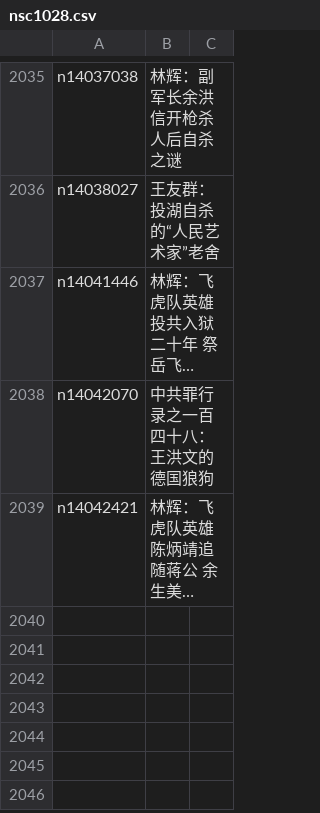
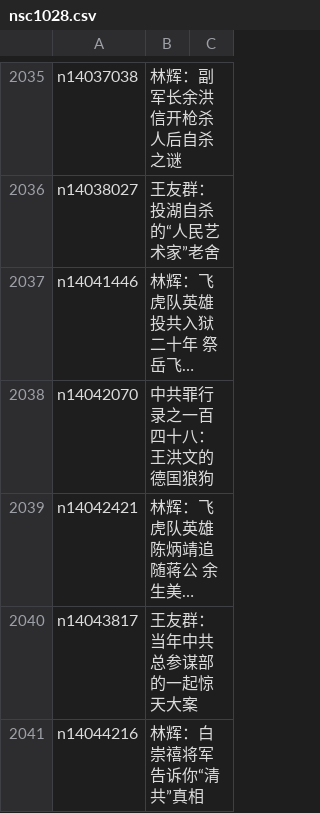
Before and after one commit to epic-marker/epoch-comment, a CSV file: indexes/nsc1028.csv, drawn as a sheet; only a part is shown, gaps mark what is left out; long unchanged cells end in …; the diff names each change by its address in the sheet, - before the commit and + after, or states it on an @@ line.

```diff
--- a/indexes/nsc1028.csv
+++ b/indexes/nsc1028.csv
+row 2040: n14043817 | 王友群：当年中共总参谋部的一起惊天大案
+row 2041: n14044216 | 林辉：白崇禧将军告诉你“清共”真相
```
Also changed, not shown: indexes/nsc1025.csv, indexes/nsc993.csv, 20 other files.
